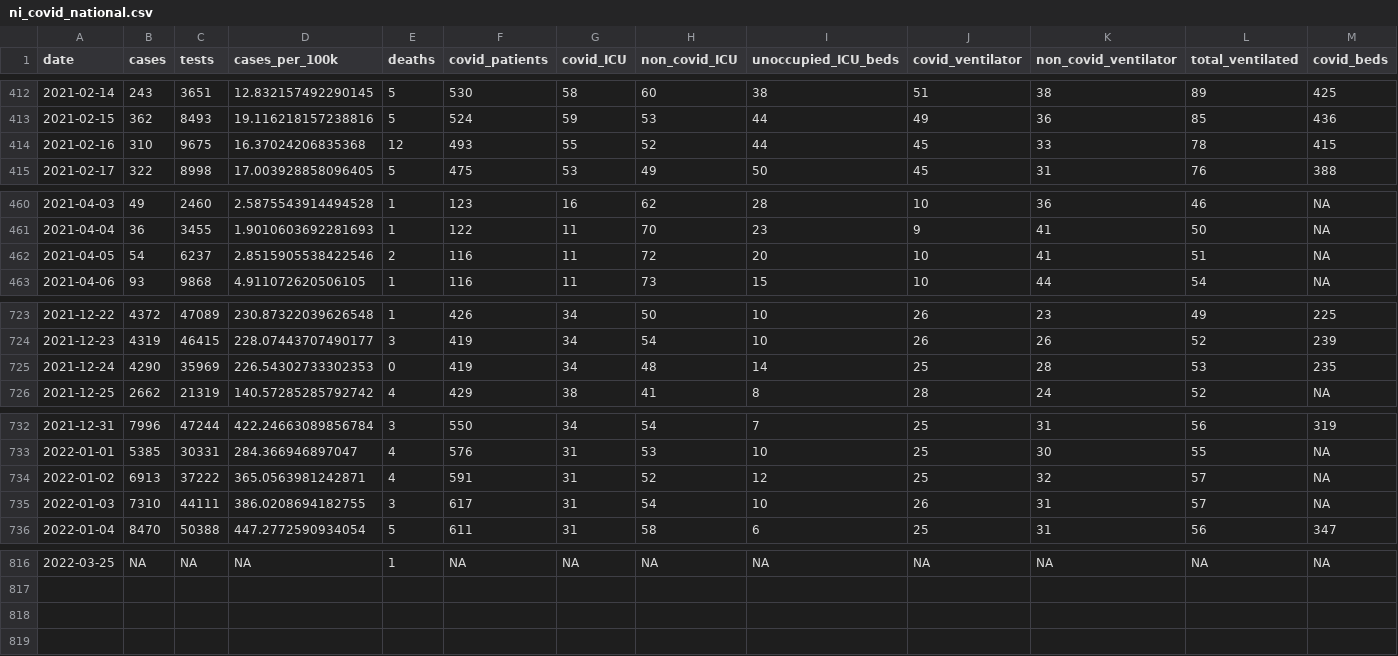
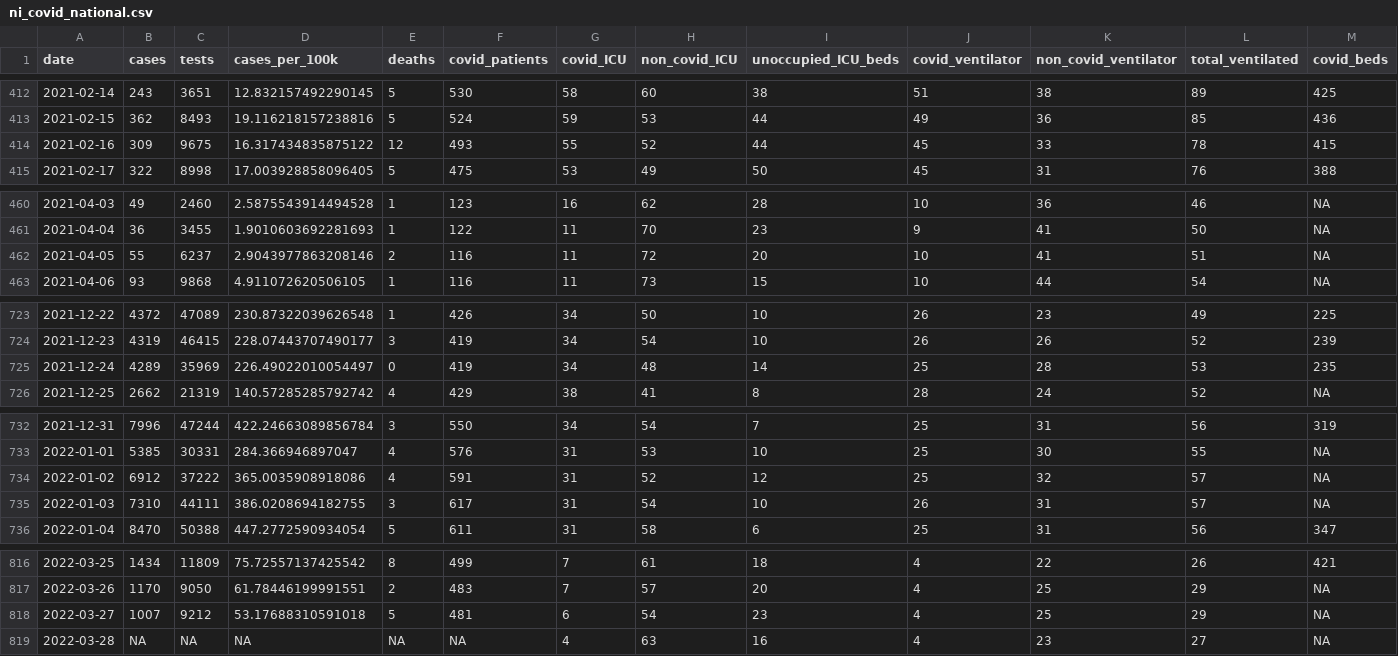
Before and after one commit to obrienjoey/covid19northernireland, a CSV file: data/ni_covid_national.csv, drawn as a sheet; only a part is shown, gaps mark what is left out; rows hold the shown columns only; the diff covers the shown part only; the diff names each change by its address in the sheet, - before the commit and + after, or states it on an @@ line.

```diff
--- a/data/ni_covid_national.csv
+++ b/data/ni_covid_national.csv
-B414 (cases): 310
+B414 (cases): 309
-D414 (cases_per_100k): 16.37024206835368
+D414 (cases_per_100k): 16.317434835875122
-B462 (cases): 54
+B462 (cases): 55
-D462 (cases_per_100k): 2.8515905538422546
+D462 (cases_per_100k): 2.9043977863208146
-B725 (cases): 4290
+B725 (cases): 4289
-D725 (cases_per_100k): 226.54302733302353
+D725 (cases_per_100k): 226.49022010054497
-B734 (cases): 6913
+B734 (cases): 6912
-D734 (cases_per_100k): 365.0563981242871
+D734 (cases_per_100k): 365.0035908918086
-B816 (cases): NA
+B816 (cases): 1434
-C816 (tests): NA
+C816 (tests): 11809
-D816 (cases_per_100k): NA
+D816 (cases_per_100k): 75.72557137425542
-E816 (deaths): 1
+E816 (deaths): 8
-F816 (covid_patients): NA
+F816 (covid_patients): 499
-G816 (covid_ICU): NA
+G816 (covid_ICU): 7
-H816 (non_covid_ICU): NA
+H816 (non_covid_ICU): 61
-I816 (unoccupied_ICU_beds): NA
+I816 (unoccupied_ICU_beds): 18
-J816 (covid_ventilator): NA
+J816 (covid_ventilator): 4
-K816 (non_covid_ventilator): NA
+K816 (non_covid_ventilator): 22
-L816 (total_ventilated): NA
+L816 (total_ventilated): 26
-M816 (covid_beds): NA
+M816 (covid_beds): 421
+row 817: 2022-03-26 | 1170 | 9050 | 61.78446199991551 | 2 | 483 | 7 | 57 | 20 | 4 | 25 | 29 | NA
+row 818: 2022-03-27 | 1007 | 9212 | 53.17688310591018 | 5 | 481 | 6 | 54 | 23 | 4 | 25 | 29 | NA
+row 819: 2022-03-28 | NA | NA | NA | NA | NA | 4 | 63 | 16 | 4 | 23 | 27 | NA
```
Also changed, not shown: 67 edited cells elsewhere in this file, data/ni_covid_local.csv, 1 other file.
